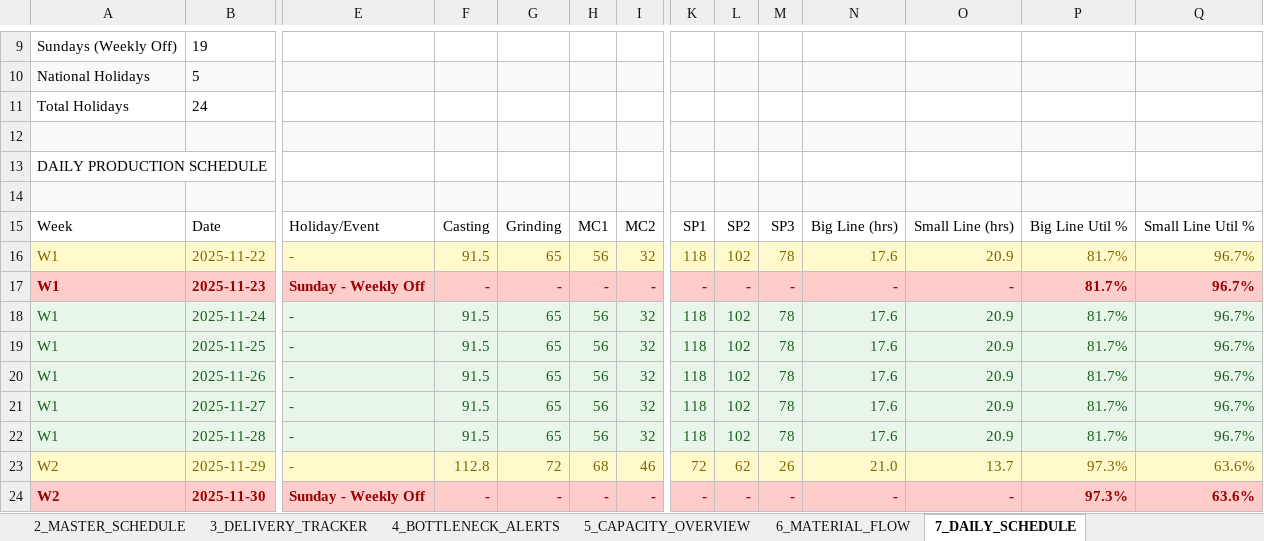
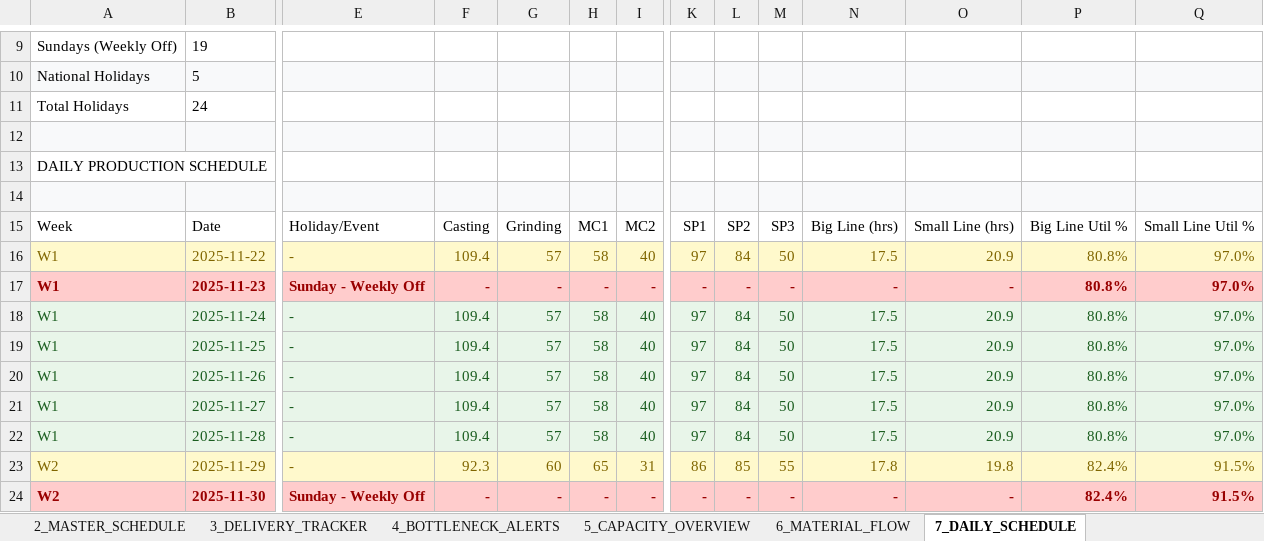
Before and after one commit to Monishkumarvr/PP-C, an Excel workbook: production_plan_EXECUTIVE_test.xlsx, sheet 7_DAILY_SCHEDULE, drawn as a sheet; only a part is shown, gaps mark what is left out; values as stored, in another font and other column widths than the file's, no borders; the diff covers the shown part only; the diff names each change by its address in the sheet, - before the commit and + after, or states it on an @@ line.

```diff
--- a/production_plan_EXECUTIVE_test.xlsx (sheet 7_DAILY_SCHEDULE)
+++ b/production_plan_EXECUTIVE_test.xlsx (sheet 7_DAILY_SCHEDULE)
-F16: 91.5
+F16: 109.4
-G16: 65
+G16: 57
-H16: 56
+H16: 58
-I16: 32
+I16: 40
-K16: 118
+K16: 97
-L16: 102
+L16: 84
-M16: 78
+M16: 50
-N16: 17.6
+N16: 17.5
-P16:P22: 81.7%
+P16:P22: 80.8%
-Q16:Q22: 96.7%
+Q16:Q22: 97.0%
-F18:F22: 91.5
+F18:F22: 109.4
-G18:G22: 65
+G18:G22: 57
-H18:H22: 56
+H18:H22: 58
-I18:I22: 32
+I18:I22: 40
-K18:K22: 118
+K18:K22: 97
-L18:L22: 102
+L18:L22: 84
-M18:M22: 78
+M18:M22: 50
-N18:N22: 17.6
+N18:N22: 17.5
-F23: 112.8
+F23: 92.3
-G23: 72
+G23: 60
-H23: 68
+H23: 65
-I23: 46
+I23: 31
-K23: 72
+K23: 86
-L23: 62
+L23: 85
-M23: 26
+M23: 55
-N23: 21.0
+N23: 17.8
-O23: 13.7
+O23: 19.8
-P23:P24: 97.3%
+P23:P24: 82.4%
-Q23:Q24: 63.6%
+Q23:Q24: 91.5%
```
Also changed, not shown: 22 added rows, 22 removed rows, 436 edited cells and cell formats elsewhere in this sheet, sheet 8_PART_DAILY_SCHEDULE, sheet 10_DAILY_INVENTORY, sheet 2_MASTER_SCHEDULE, sheet 3_DELIVERY_TRACKER, sheet 9_DAILY_PRODUCTION, sheet 6_MATERIAL_FLOW, 3 more sheets, production_plan_COMPREHENSIVE_test.xlsx, 1 other file.
